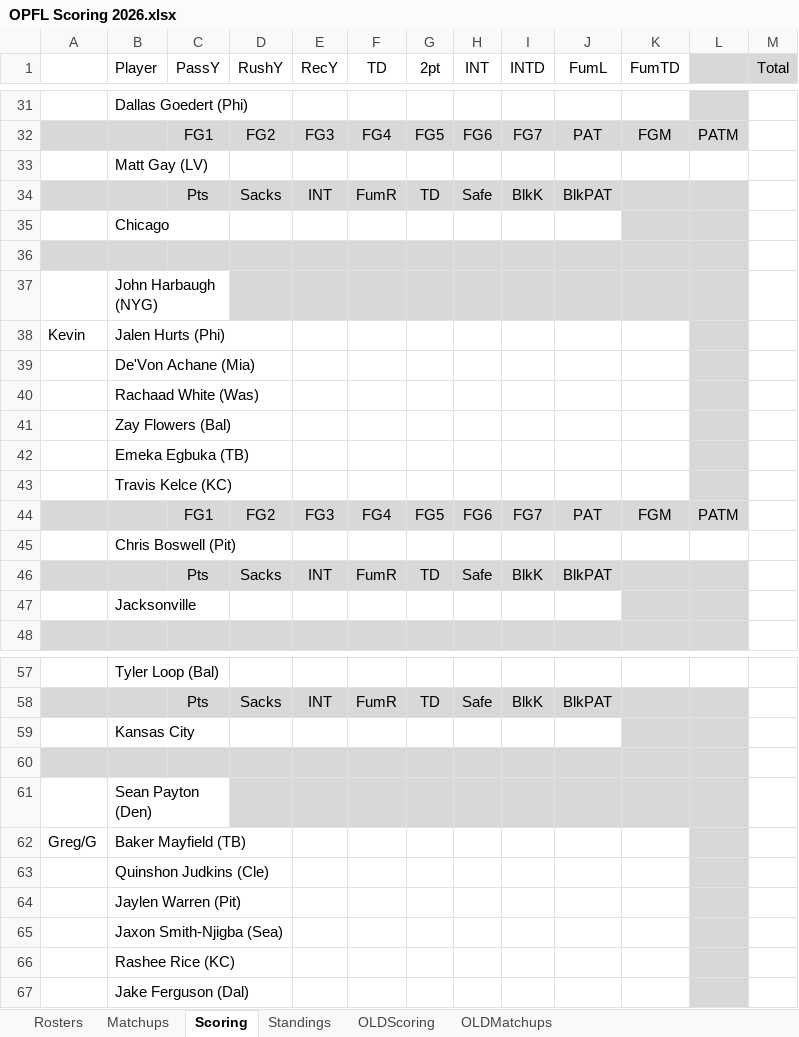
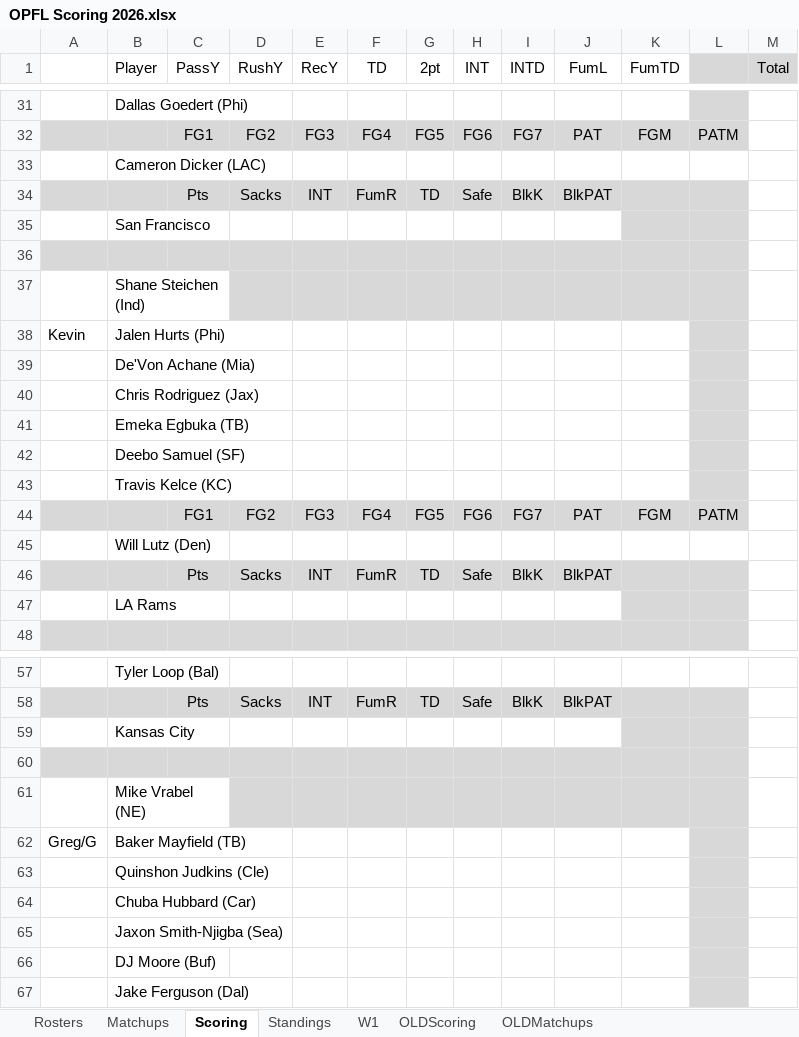
Before and after one commit to opflweb/scoring, an Excel workbook: OPFL Scoring 2026.xlsx, sheet Scoring, drawn as a sheet; only a part is shown, gaps mark what is left out; values as stored, in another font and other column widths than the file's, no borders; charts and pictures and conditional formats not drawn; removed rows and columns are numbered as before the commit, all else as after; the diff covers the shown part only; the diff names each change by its address in the sheet, - before the commit and + after, or states it on an @@ line.

```diff
--- a/OPFL Scoring 2026.xlsx (sheet Scoring)
+++ b/OPFL Scoring 2026.xlsx (sheet Scoring)
+sheet tab: W1
-B33 (Player): Matt Gay (LV)
+B33 (Player): Cameron Dicker (LAC)
-B35 (Player): Chicago
+B35 (Player): San Francisco
-B37 (Player): John Harbaugh (NYG)
+B37 (Player): Shane Steichen (Ind)
-B40 (Player): Rachaad White (Was)
+B40 (Player): Chris Rodriguez (Jax)
-row 41:  | Zay Flowers (Bal)
+row 42:  | Deebo Samuel (SF)
-B45 (Player): Chris Boswell (Pit)
+B45 (Player): Will Lutz (Den)
-B47 (Player): Jacksonville
+B47 (Player): LA Rams
-B61 (Player): Sean Payton (Den)
+B61 (Player): Mike Vrabel (NE)
-B64 (Player): Jaylen Warren (Pit)
+B64 (Player): Chuba Hubbard (Car)
-B66 (Player): Rashee Rice (KC)
+B66 (Player): DJ Moore (Buf)
```
Also changed, not shown: 20 edited cells elsewhere in this sheet, sheet Matchups, sheet Rosters, sheet Standings, sheet OLDScoring, sheet OLDMatchups, formulas that keep their value, charts or pictures.
